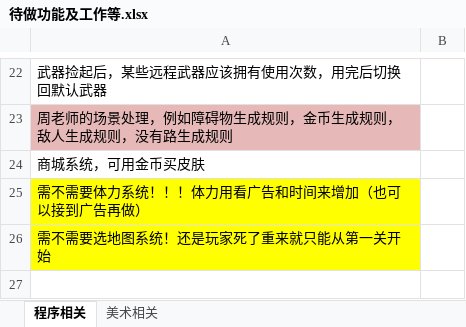
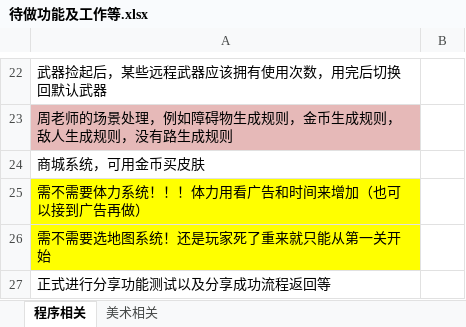
Before and after one commit to dreamirror/Running, an Excel workbook: 进度文档/待做功能及工作等.xlsx, sheet 程序相关, drawn as a sheet; only a part is shown, gaps mark what is left out; values as stored, in another font and other column widths than the file's, no borders; charts and pictures not drawn; the diff names each change by its address in the sheet, - before the commit and + after, or states it on an @@ line.

Commit message:
加入待做功能

```diff
--- a/进度文档/待做功能及工作等.xlsx (sheet 程序相关)
+++ b/进度文档/待做功能及工作等.xlsx (sheet 程序相关)
+row 27: 正式进行分享功能测试以及分享成功流程返回等
```
